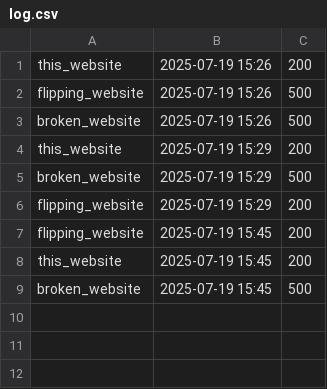
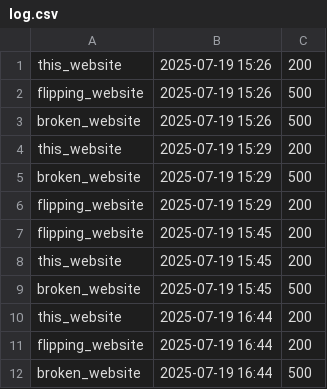
Before and after one commit to neoascetic/status.githack.com, a CSV file: log.csv, drawn as a sheet; the diff names each change by its address in the sheet, - before the commit and + after, or states it on an @@ line.

```diff
--- a/log.csv
+++ b/log.csv
+row 10: this_website | 2025-07-19 16:44 | 200
+row 11: flipping_website | 2025-07-19 16:44 | 200
+row 12: broken_website | 2025-07-19 16:44 | 500
```
